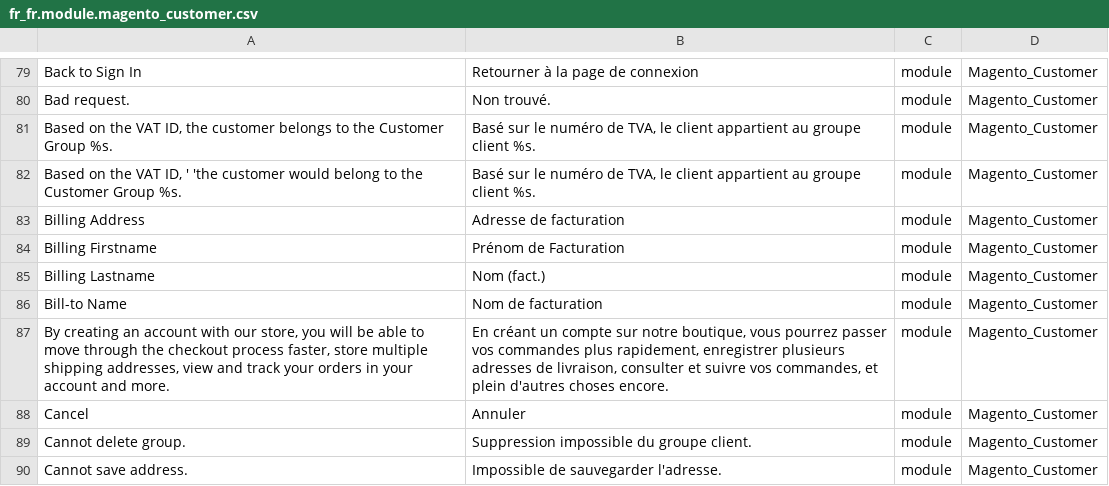
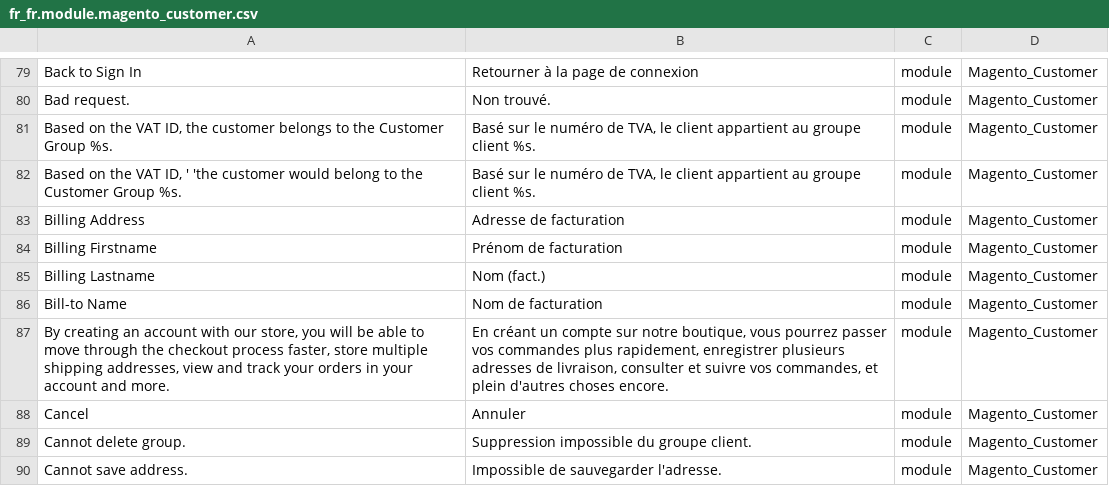
Before and after one commit to Imaginaerum/magento2-language-fr-fr, a CSV file: fr_fr.module.magento_customer.csv, drawn as a sheet; only a part is shown, gaps mark what is left out.

```diff
--- a/fr_fr.module.magento_customer.csv
+++ b/fr_fr.module.magento_customer.csv
@@ -83,3 +83,3 @@
 "Billing Address","Adresse de facturation",module,Magento_Customer
-"Billing Firstname","Prénom de Facturation",module,Magento_Customer
+"Billing Firstname","Prénom de facturation",module,Magento_Customer
 "Billing Lastname","Nom (fact.)",module,Magento_Customer
```
Also changed, not shown: fr_fr.module.magento_backend.csv, fr_fr.module.magento_checkout.csv, 7 other files.
